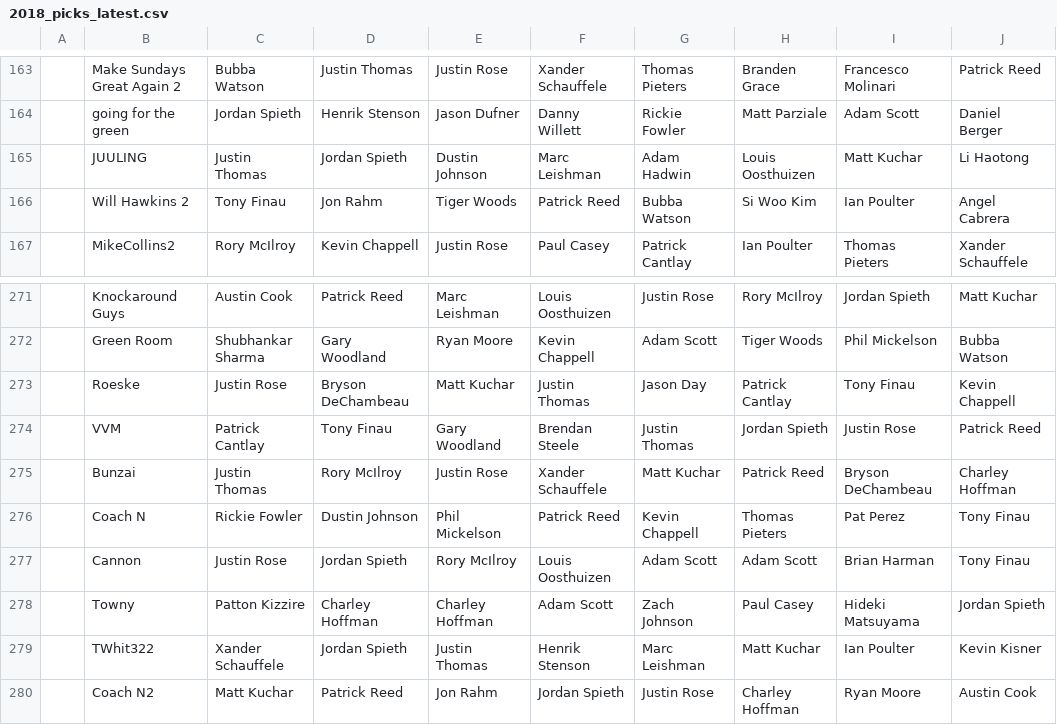
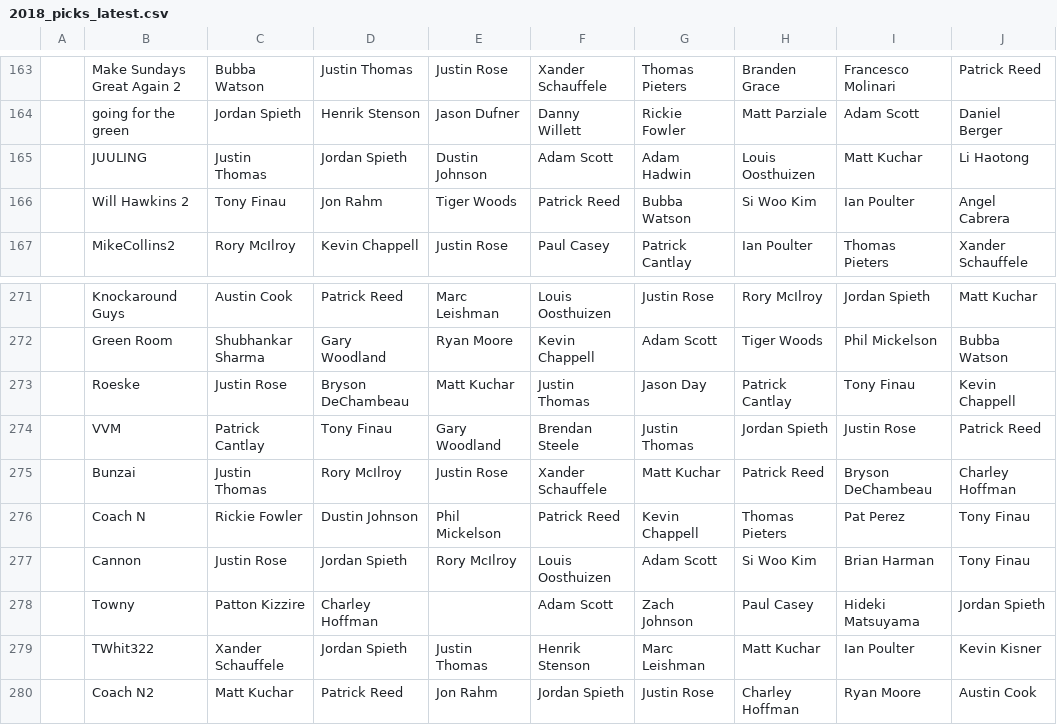
Before and after one commit to the1337sauce/masters-fantasy-calculator, a CSV file: 2018_picks_latest.csv, drawn as a sheet; only a part is shown, gaps mark what is left out; the diff names each change by its address in the sheet, - before the commit and + after, or states it on an @@ line.

Commit message:
Final picks

```diff
--- a/2018_picks_latest.csv
+++ b/2018_picks_latest.csv
-F165: Marc Leishman
+F165: Adam Scott
-H277: Adam Scott
+H277: Si Woo Kim
-E278: Charley Hoffman
+E278: (empty)
```
